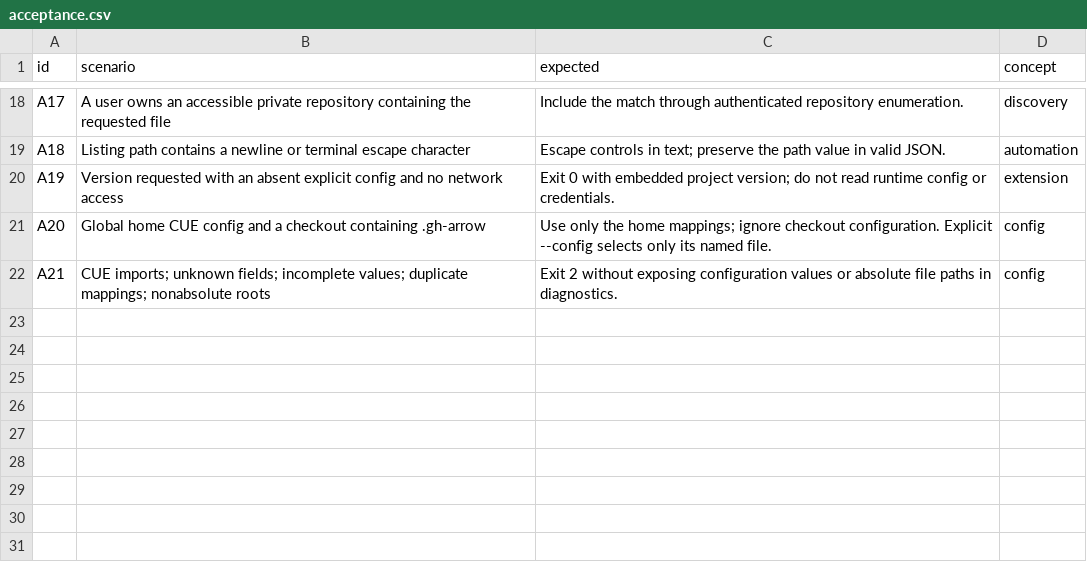
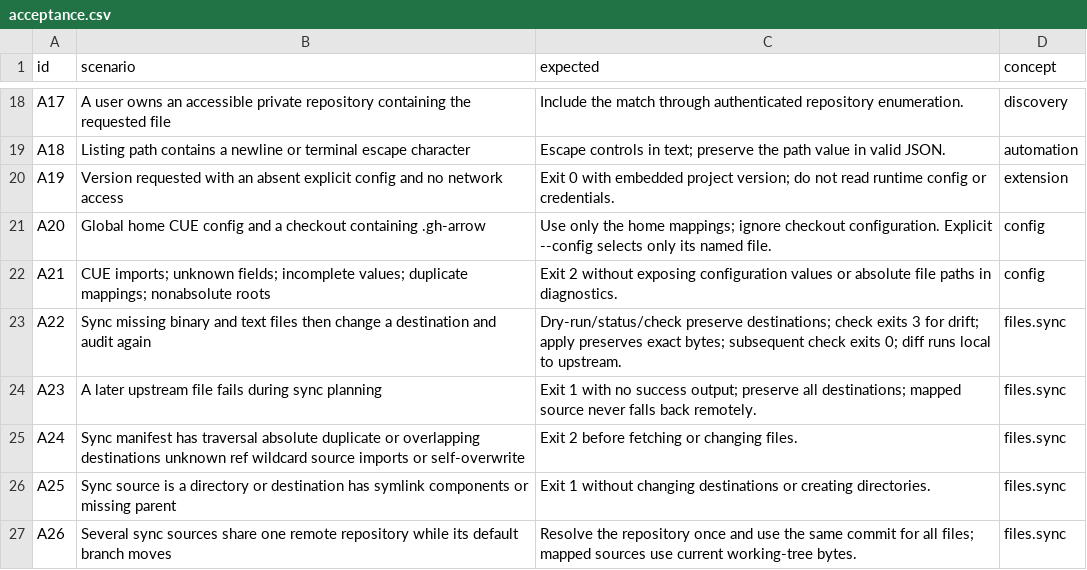
Before and after one commit to flarebyte/gh-arrow, a CSV file: doc/design-meta/examples/acceptance.csv, drawn as a sheet; only a part is shown, gaps mark what is left out; the diff names each change by its address in the sheet, - before the commit and + after, or states it on an @@ line.

```diff
--- a/doc/design-meta/examples/acceptance.csv
+++ b/doc/design-meta/examples/acceptance.csv
+row 23: A22 | Sync missing binary and text files then change a destination and audit again | Dry-run/status/check preserve destinations; check exits 3 for drift; apply preserves exact bytes; subsequent check exits 0; diff runs local to upstream. | files.sync
+row 24: A23 | A later upstream file fails during sync planning | Exit 1 with no success output; preserve all destinations; mapped source never falls back remotely. | files.sync
+row 25: A24 | Sync manifest has traversal absolute duplicate or overlapping destinations unknown ref wildcard source imports or self-overwrite | Exit 2 before fetching or changing files. | files.sync
+row 26: A25 | Sync source is a directory or destination has symlink components or missing parent | Exit 1 without changing destinations or creating directories. | files.sync
+row 27: A26 | Several sync sources share one remote repository while its default branch moves | Resolve the repository once and use the same commit for all files; mapped sources use current working-tree bytes. | files.sync
```
Also changed, not shown: doc/design-meta/examples/rules.csv, 28 other files.
